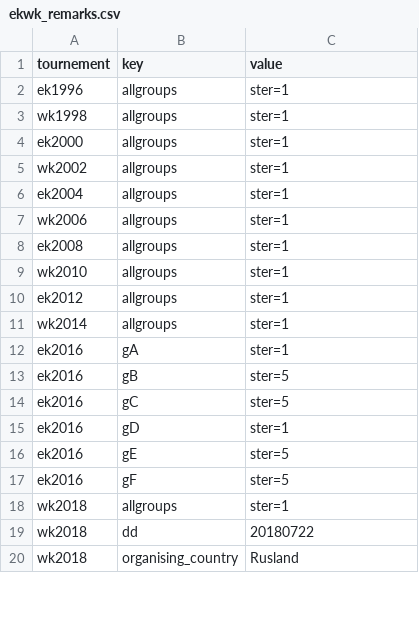
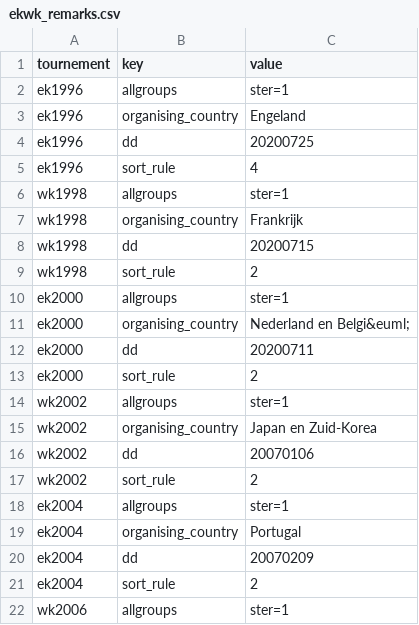
Before and after one commit to epsig/shob, a CSV file: data/sport/ekwk/ekwk_remarks.csv, drawn as a sheet; only a part is shown; the shorter side is filled out with more unchanged rows; the diff covers the shown part only.

Commit message:
#39 all ekwk using get_ekwk_gen

```diff
--- a/data/sport/ekwk/ekwk_remarks.csv
+++ b/data/sport/ekwk/ekwk_remarks.csv
@@ -2,6 +2,21 @@ tournement,key,value
 ek1996,allgroups,ster=1
+ek1996,organising_country,Engeland
+ek1996,dd,20200725
+ek1996,sort_rule,4
 wk1998,allgroups,ster=1
+wk1998,organising_country,Frankrijk
+wk1998,dd,20200715
+wk1998,sort_rule,2
 ek2000,allgroups,ster=1
+ek2000,organising_country,Nederland en Belgi&euml;
+ek2000,dd,20200711
+ek2000,sort_rule,2
 wk2002,allgroups,ster=1
+wk2002,organising_country,Japan en Zuid-Korea
+wk2002,dd,20070106
+wk2002,sort_rule,2
 ek2004,allgroups,ster=1
+ek2004,organising_country,Portugal
+ek2004,dd,20070209
+ek2004,sort_rule,2
 wk2006,allgroups,ster=1
```
Also changed, not shown: 18 added rows and 1 removed row elsewhere in this file, 2 other files.
